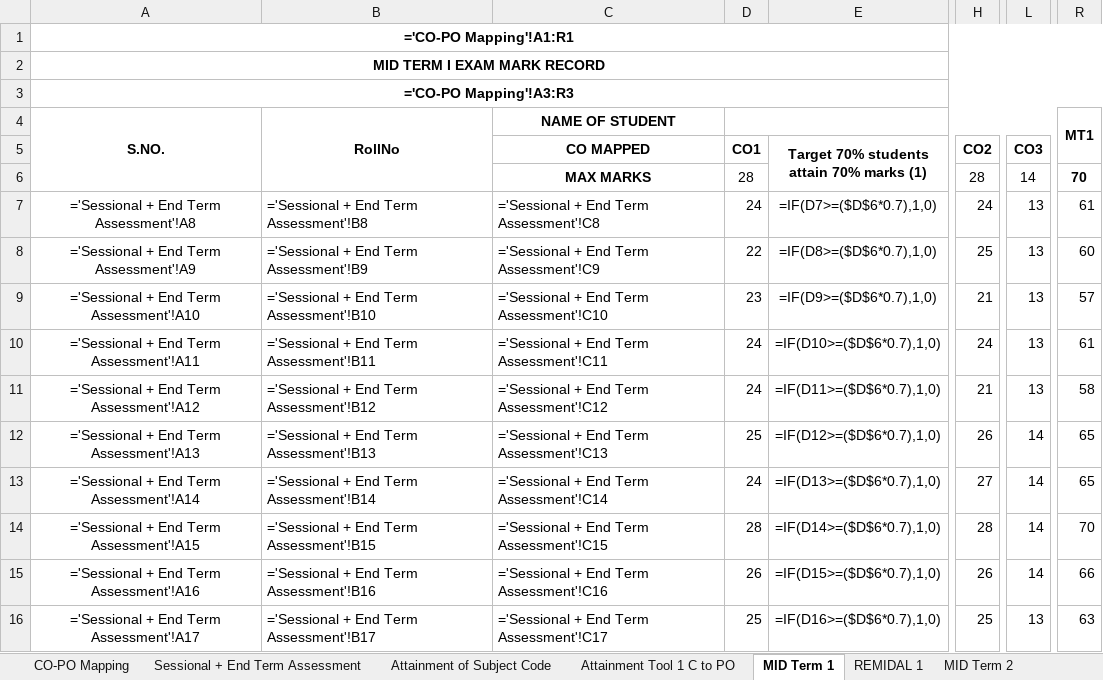
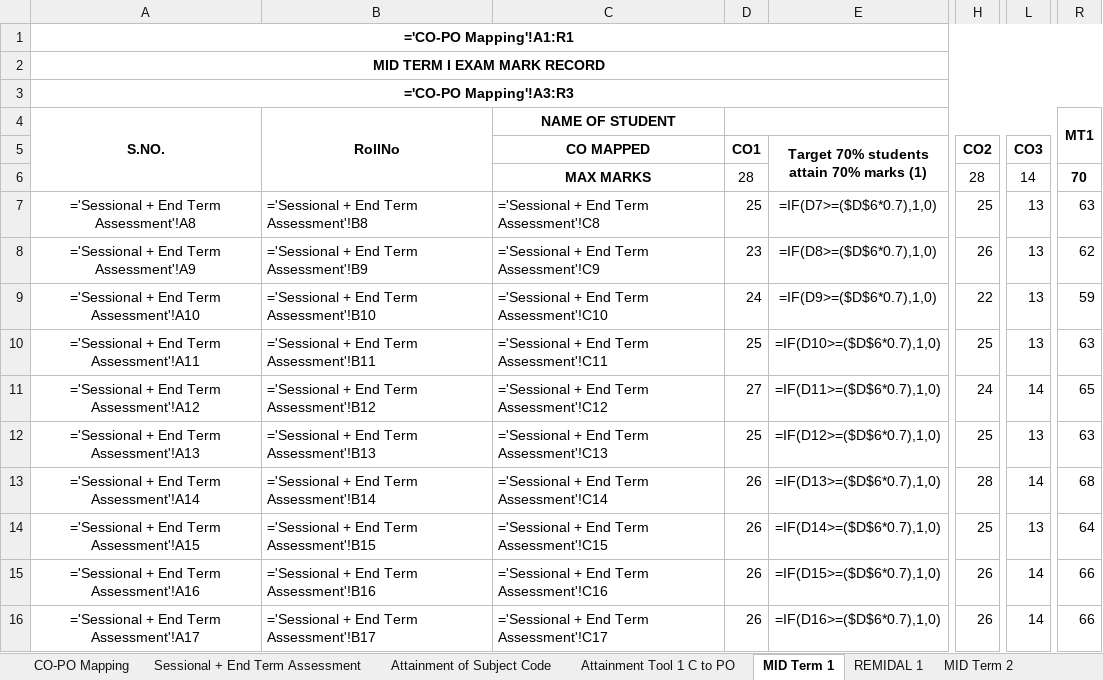
Before and after one commit to DrKalpanaFatawat/Attainment_Tool, an Excel workbook: output/.xlsx, sheet MID Term 1, drawn as a sheet; only a part is shown, gaps mark what is left out; values as stored, in another font and other column widths than the file's, no borders; formulas without a stored value are shown as written; conditional formats not drawn; the diff covers the shown part only; the diff names each change by its address in the sheet, - before the commit and + after, or states it on an @@ line.

```diff
--- a/output/.xlsx (sheet MID Term 1)
+++ b/output/.xlsx (sheet MID Term 1)
-D7 (CO1): 24
+D7 (CO1): 25
-H7 (CO2): 24
+H7 (CO2): 25
-R7: 61
+R7: 63
-D8 (CO1): 22
+D8 (CO1): 23
-H8 (CO2): 25
+H8 (CO2): 26
-R8: 60
+R8: 62
-D9 (CO1): 23
+D9 (CO1): 24
-H9 (CO2): 21
+H9 (CO2): 22
-R9: 57
+R9: 59
-D10 (CO1): 24
+D10 (CO1): 25
-H10 (CO2): 24
+H10 (CO2): 25
-R10: 61
+R10: 63
-D11 (CO1): 24
+D11 (CO1): 27
-H11 (CO2): 21
+H11 (CO2): 24
-L11 (CO3): 13
+L11 (CO3): 14
-R11: 58
+R11: 65
-H12 (CO2): 26
+H12 (CO2): 25
-L12 (CO3): 14
+L12 (CO3): 13
-R12: 65
+R12: 63
-D13 (CO1): 24
+D13 (CO1): 26
-H13 (CO2): 27
+H13 (CO2): 28
-R13: 65
+R13: 68
-D14 (CO1): 28
+D14 (CO1): 26
-H14 (CO2): 28
+H14 (CO2): 25
-L14 (CO3): 14
+L14 (CO3): 13
-R14: 70
+R14: 64
-D16 (CO1): 25
+D16 (CO1): 26
-H16 (CO2): 25
+H16 (CO2): 26
-L16 (CO3): 13
+L16 (CO3): 14
-R16: 63
+R16: 66
```
Also changed, not shown: 777 edited cells elsewhere in this sheet, sheet Sessional + End Term Assessment, sheet MID Term 2, sheet Attainment Sheet Sessional, 31 other files.
